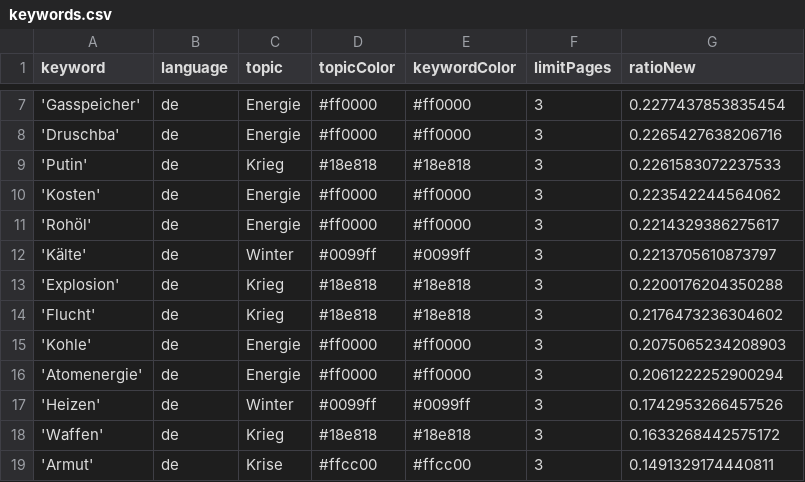
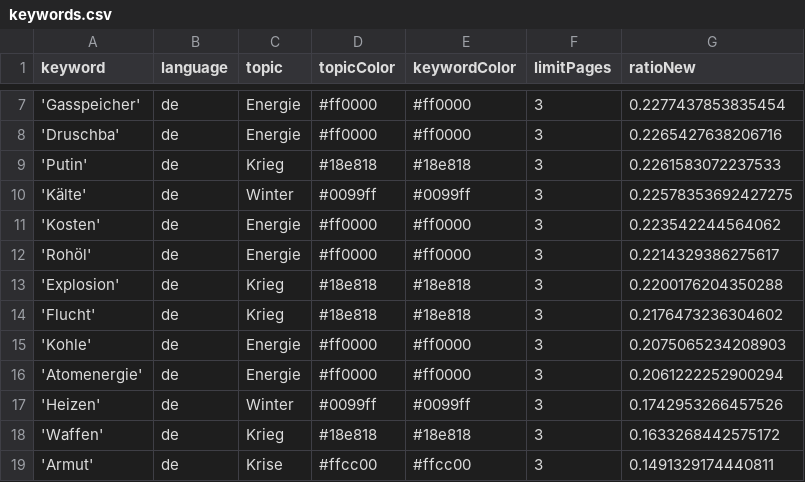
Before and after one commit to paularicarda-news/winterIsComing2, a CSV file: keywords.csv, drawn as a sheet; only a part is shown, gaps mark what is left out; removed rows and columns are numbered as before the commit, all else as after; the diff names each change by its address in the sheet, - before the commit and + after, or states it on an @@ line.

```diff
--- a/keywords.csv
+++ b/keywords.csv
+row 10: 'Kälte' | de | Winter | #0099ff | #0099ff | 3 | 0.22578353692427275
-row 12: 'Kälte' | de | Winter | #0099ff | #0099ff | 3 | 0.2213705610873797
```
Also changed, not shown: csv/news_2026_03.csv, csv/news_2026_04.csv.
